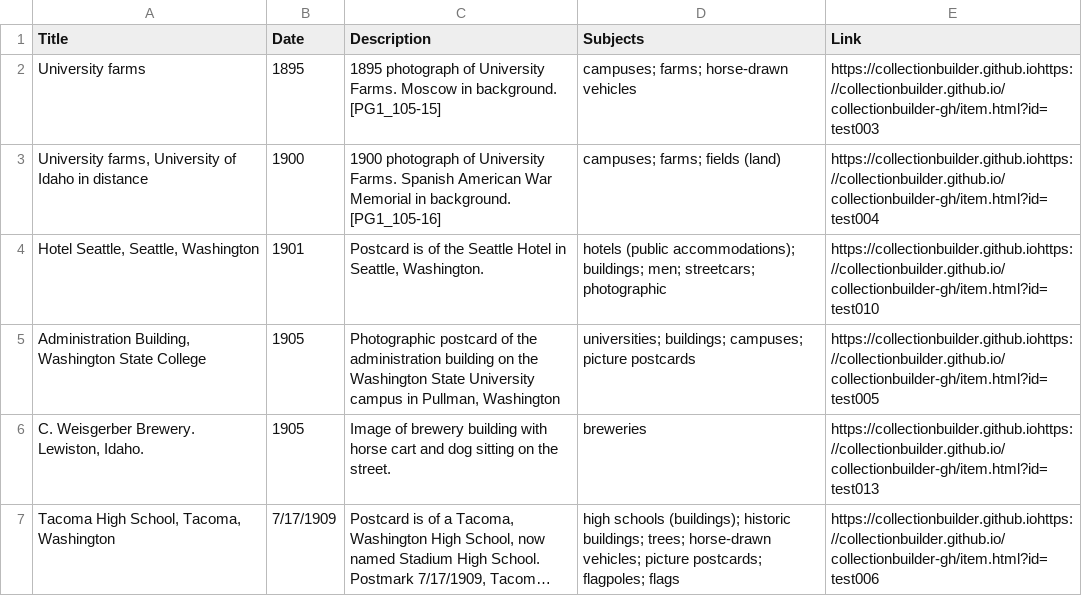
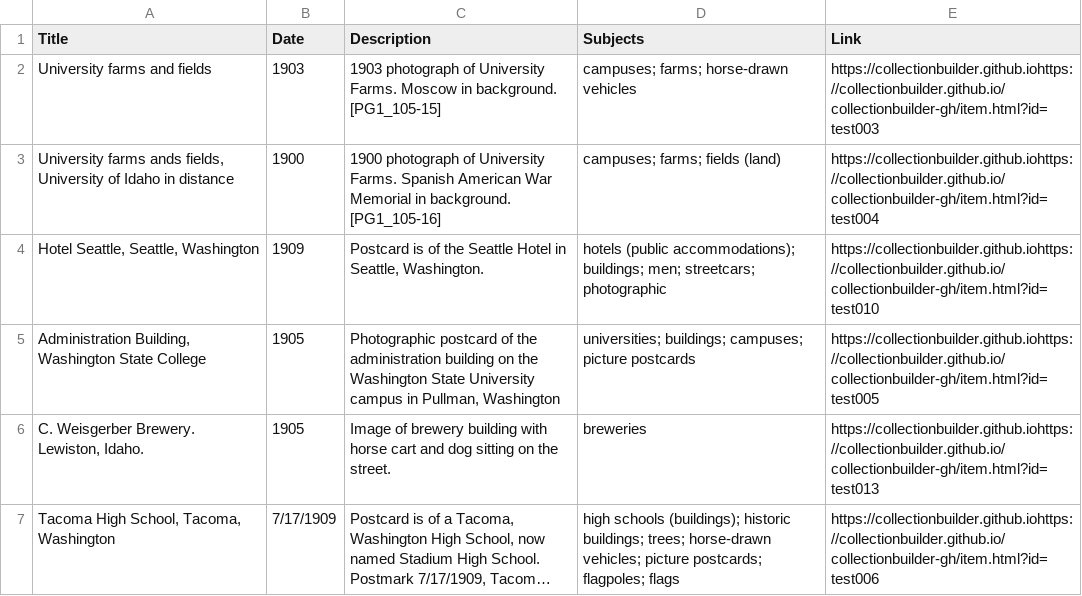
Before and after one commit to chrisdaaz/branching, a CSV file: metadata.csv, drawn as a sheet; only a part is shown; long unchanged cells end in ….

Commit message:
edits to titles

```diff
--- a/metadata.csv
+++ b/metadata.csv
@@ -1,5 +1,5 @@
 Title,Date,Description,Subjects,Link
-University farms,1895,1895 photograph of University Farms. Moscow in background. [PG1_105-15],campuses; farms; horse-drawn vehicles,https://collectionbuilder.github.iohttps://collectionbuilder.github.io/collectionbuilder-gh/item.html?id=test003
-"University farms, University of Idaho in distance",1900,1900 photograph of University Farms. Spanish American War Memorial in background. [PG1_105-16],campuses; farms; fields (land),https://collectionbuilder.github.iohttps://collectionbuilder.github.io/collectionbuilder-gh/item.html?id=test004
-"Hotel Seattle, Seattle, Washington",1901,"Postcard is of the Seattle Hotel in Seattle, Washington.",hotels (public accommodations); buildings; men; streetcars; photographic,https://collectionbuilder.github.iohttps://collectionbuilder.github.io/collectionbuilder-gh/item.html?id=test010
+University farms and fields,1903,1903 photograph of University Farms. Moscow in background. [PG1_105-15],campuses; farms; horse-drawn vehicles,https://collectionbuilder.github.iohttps://collectionbuilder.github.io/collectionbuilder-gh/item.html?id=test003
+"University farms ands fields, University of Idaho in distance",1900,1900 photograph of University Farms. Spanish American War Memorial in background. [PG1_105-16],campuses; farms; fields (land),https://collectionbuilder.github.iohttps://collectionbuilder.github.io/collectionbuilder-gh/item.html?id=test004
+"Hotel Seattle, Seattle, Washington",1909,"Postcard is of the Seattle Hotel in Seattle, Washington.",hotels (public accommodations); buildings; men; streetcars; photographic,https://collectionbuilder.github.iohttps://collectionbuilder.github.io/collectionbuilder-gh/item.html?id=test010
 "Administration Building, Washington State College",1905,"Photographic postcard of the administration building on the Washington State University campus in Pullman, Washington",universities; buildings; campuses; picture postcards,https://collectionbuilder.github.iohttps://collectionbuilder.github.io/collectionbuilder-gh/item.html?id=test005
```
